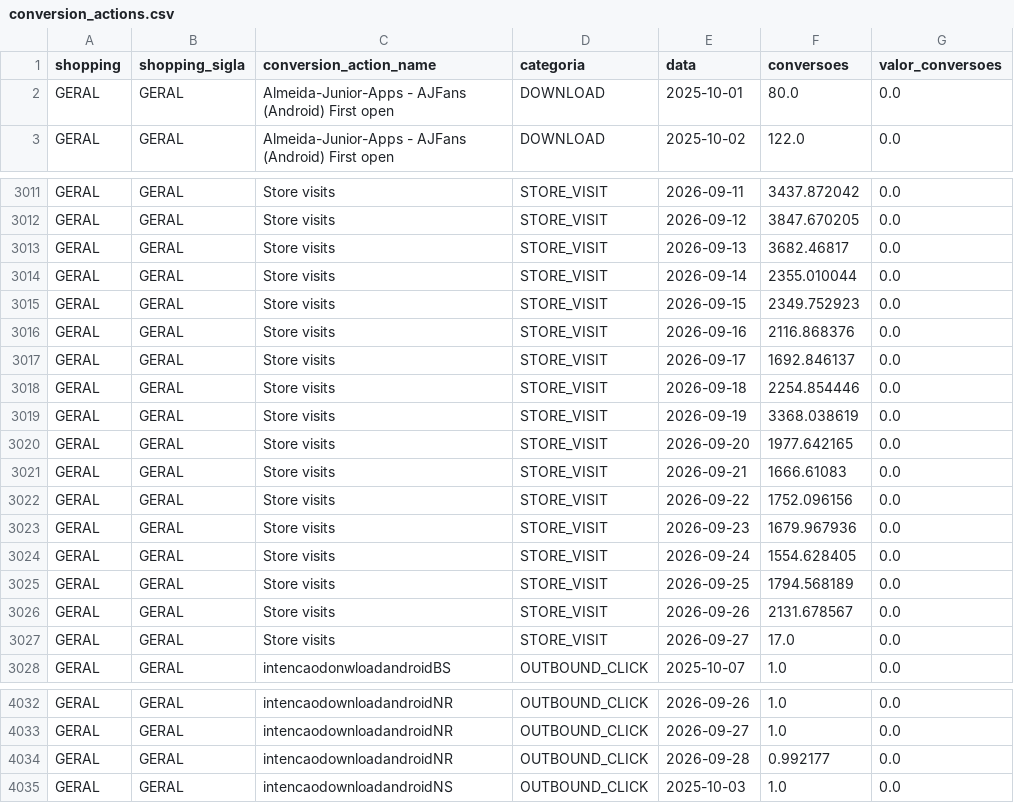
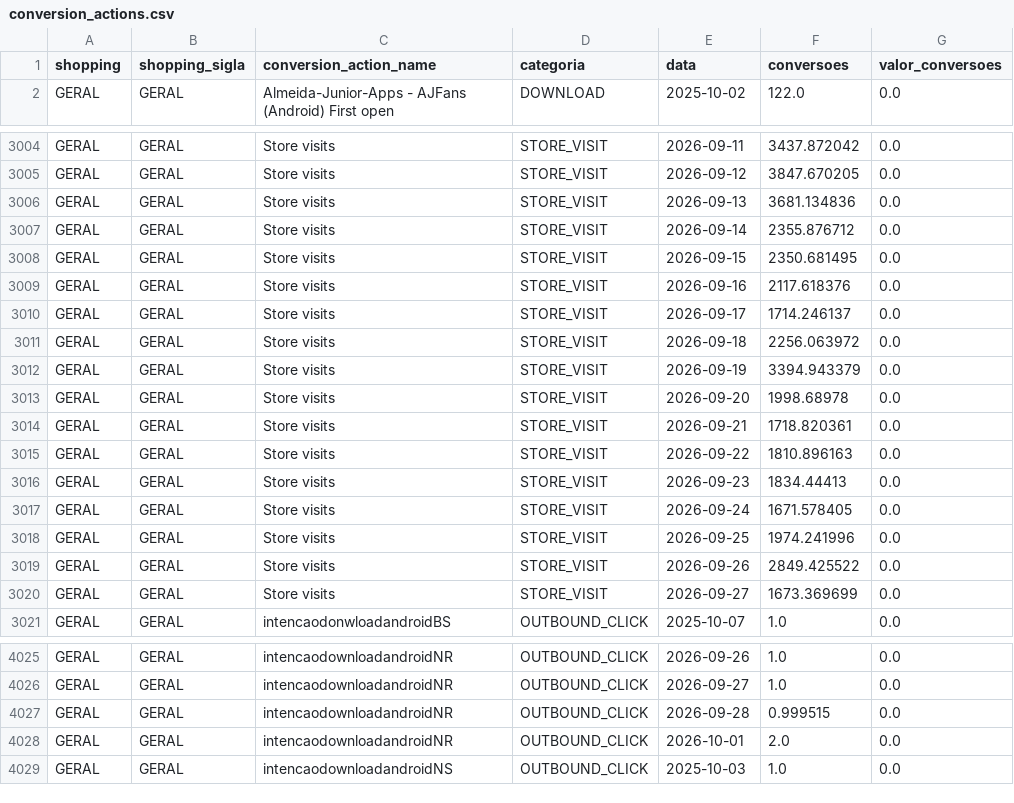
Before and after one commit to grupoalmeidajunior/dashboard-media-monitoring, a CSV file: Dados/Google_Ads/conversion_actions.csv, drawn as a sheet; only a part is shown, gaps mark what is left out; the diff covers the shown part only.

```diff
--- a/Dados/Google_Ads/conversion_actions.csv
+++ b/Dados/Google_Ads/conversion_actions.csv
@@ -1,3 +1,2 @@
 shopping,shopping_sigla,conversion_action_name,categoria,data,conversoes,valor_conversoes
-GERAL,GERAL,Almeida-Junior-Apps - AJFans (Android) First open,DOWNLOAD,2025-10-01,80.0,0.0
 GERAL,GERAL,Almeida-Junior-Apps - AJFans (Android) First open,DOWNLOAD,2025-10-02,122.0,0.0
@@ -3012,17 +3005,17 @@ GERAL,GERAL,Store visits,STORE_VISIT,2026-09-11,3437.872042,0.0
 GERAL,GERAL,Store visits,STORE_VISIT,2026-09-12,3847.670205,0.0
-GERAL,GERAL,Store visits,STORE_VISIT,2026-09-13,3682.46817,0.0
-GERAL,GERAL,Store visits,STORE_VISIT,2026-09-14,2355.010044,0.0
-GERAL,GERAL,Store visits,STORE_VISIT,2026-09-15,2349.752923,0.0
-GERAL,GERAL,Store visits,STORE_VISIT,2026-09-16,2116.868376,0.0
-GERAL,GERAL,Store visits,STORE_VISIT,2026-09-17,1692.846137,0.0
-GERAL,GERAL,Store visits,STORE_VISIT,2026-09-18,2254.854446,0.0
-GERAL,GERAL,Store visits,STORE_VISIT,2026-09-19,3368.038619,0.0
-GERAL,GERAL,Store visits,STORE_VISIT,2026-09-20,1977.642165,0.0
-GERAL,GERAL,Store visits,STORE_VISIT,2026-09-21,1666.61083,0.0
-GERAL,GERAL,Store visits,STORE_VISIT,2026-09-22,1752.096156,0.0
-GERAL,GERAL,Store visits,STORE_VISIT,2026-09-23,1679.967936,0.0
-GERAL,GERAL,Store visits,STORE_VISIT,2026-09-24,1554.628405,0.0
-GERAL,GERAL,Store visits,STORE_VISIT,2026-09-25,1794.568189,0.0
-GERAL,GERAL,Store visits,STORE_VISIT,2026-09-26,2131.678567,0.0
-GERAL,GERAL,Store visits,STORE_VISIT,2026-09-27,17.0,0.0
+GERAL,GERAL,Store visits,STORE_VISIT,2026-09-13,3681.134836,0.0
+GERAL,GERAL,Store visits,STORE_VISIT,2026-09-14,2355.876712,0.0
+GERAL,GERAL,Store visits,STORE_VISIT,2026-09-15,2350.681495,0.0
+GERAL,GERAL,Store visits,STORE_VISIT,2026-09-16,2117.618376,0.0
+GERAL,GERAL,Store visits,STORE_VISIT,2026-09-17,1714.246137,0.0
+GERAL,GERAL,Store visits,STORE_VISIT,2026-09-18,2256.063972,0.0
+GERAL,GERAL,Store visits,STORE_VISIT,2026-09-19,3394.943379,0.0
+GERAL,GERAL,Store visits,STORE_VISIT,2026-09-20,1998.68978,0.0
+GERAL,GERAL,Store visits,STORE_VISIT,2026-09-21,1718.820361,0.0
+GERAL,GERAL,Store visits,STORE_VISIT,2026-09-22,1810.896163,0.0
+GERAL,GERAL,Store visits,STORE_VISIT,2026-09-23,1834.44413,0.0
+GERAL,GERAL,Store visits,STORE_VISIT,2026-09-24,1671.578405,0.0
+GERAL,GERAL,Store visits,STORE_VISIT,2026-09-25,1974.241996,0.0
+GERAL,GERAL,Store visits,STORE_VISIT,2026-09-26,2849.425522,0.0
+GERAL,GERAL,Store visits,STORE_VISIT,2026-09-27,1673.369699,0.0
 GERAL,GERAL,intencaodonwloadandroidBS,OUTBOUND_CLICK,2025-10-07,1.0,0.0
@@ -4033,3 +4026,4 @@ GERAL,GERAL,intencaodownloadandroidNR,OUTBOUND_CLICK,2026-09-26,1.0,0.0
 GERAL,GERAL,intencaodownloadandroidNR,OUTBOUND_CLICK,2026-09-27,1.0,0.0
-GERAL,GERAL,intencaodownloadandroidNR,OUTBOUND_CLICK,2026-09-28,0.992177,0.0
+GERAL,GERAL,intencaodownloadandroidNR,OUTBOUND_CLICK,2026-09-28,0.999515,0.0
+GERAL,GERAL,intencaodownloadandroidNR,OUTBOUND_CLICK,2026-10-01,2.0,0.0
 GERAL,GERAL,intencaodownloadandroidNS,OUTBOUND_CLICK,2025-10-03,1.0,0.0
```
Also changed, not shown: 3 added rows, 10 removed rows and 8 edited cells elsewhere in this file, Dados/GA4/sessoes_por_fonte.csv, Dados/Google_Ads/alcance_frequencia.csv, 47 other files.
